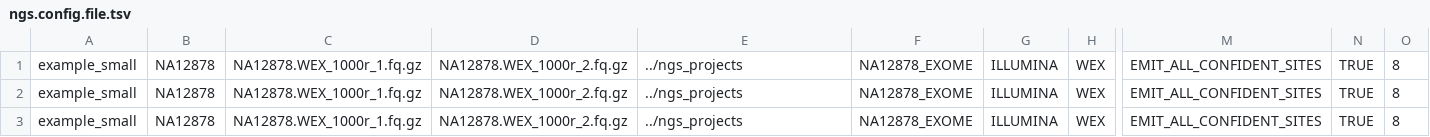
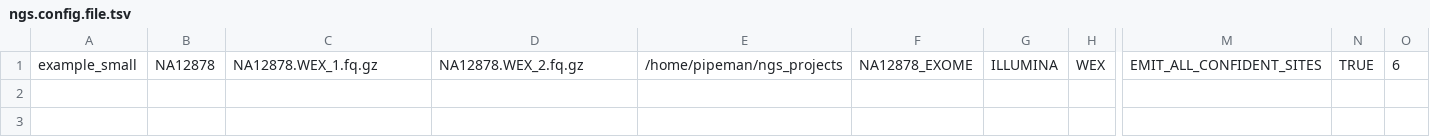
Before and after one commit to KHP-Informatics/ngseasy, a TSV file: ngseasy_scripts/ngs.config.file.tsv, drawn as a sheet; only a part is shown, gaps mark what is left out; rows hold the shown columns only; the diff names each change by its address in the sheet, - before the commit and + after, or states it on an @@ line.

Commit message:
ngseasy scripts

```diff
--- a/ngseasy_scripts/ngs.config.file.tsv
+++ b/ngseasy_scripts/ngs.config.file.tsv
-C1: NA12878.WEX_1000r_1.fq.gz
+C1: NA12878.WEX_1.fq.gz
-D1: NA12878.WEX_1000r_2.fq.gz
+D1: NA12878.WEX_2.fq.gz
-E1: ../ngs_projects
+E1: /home/pipeman/ngs_projects
-O1: 8
+O1: 6
-row 2: example_small | NA12878 | NA12878.WEX_1000r_1.fq.gz | NA12878.WEX_1000r_2.fq.gz | ../ngs_projects | NA12878_EXOME | ILLUMINA | WEX | EMIT_ALL_CONFIDENT_SITES | TRUE | 8
-row 3: example_small | NA12878 | NA12878.WEX_1000r_1.fq.gz | NA12878.WEX_1000r_2.fq.gz | ../ngs_projects | NA12878_EXOME | ILLUMINA | WEX | EMIT_ALL_CONFIDENT_SITES | TRUE | 8
```
Also changed, not shown: 12 other files.
